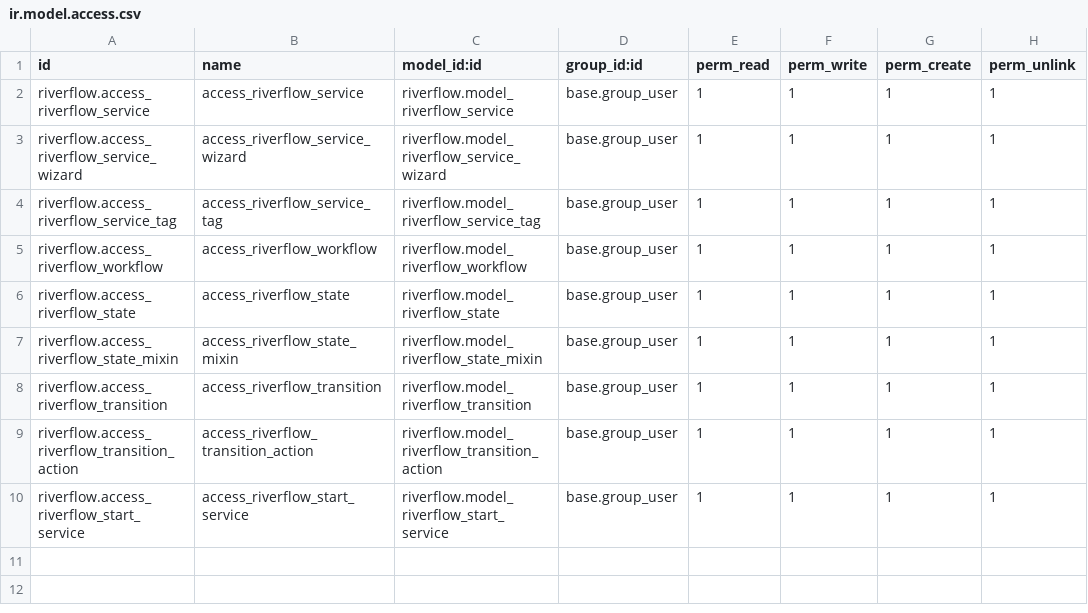
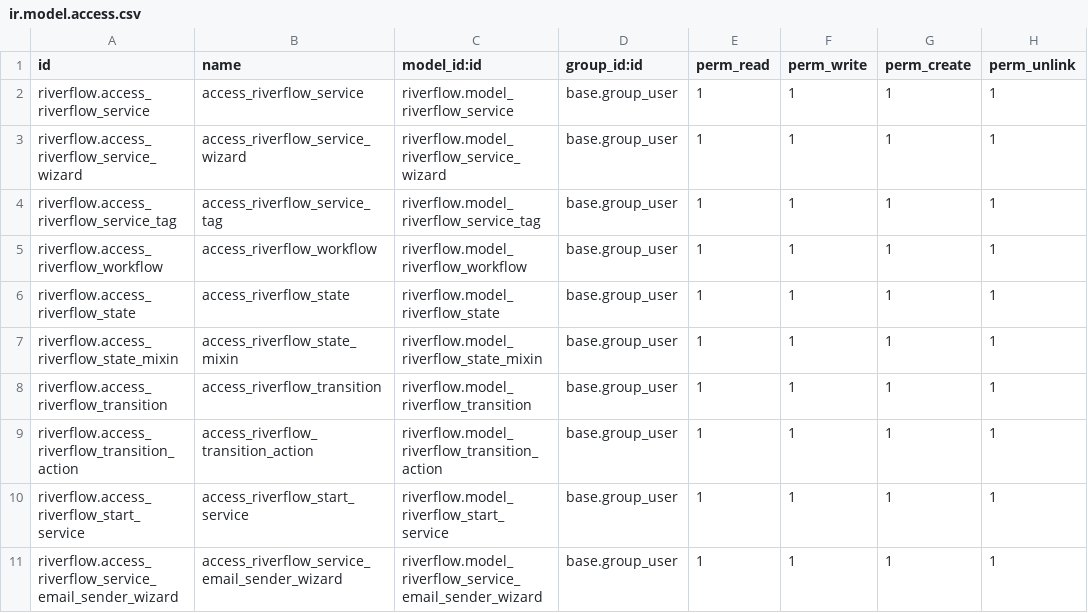
Before and after one commit to otenycom/oteny_odoo, a CSV file: security/ir.model.access.csv, drawn as a sheet.

Commit message:
send email

```diff
--- a/security/ir.model.access.csv
+++ b/security/ir.model.access.csv
@@ -10 +10,2 @@ riverflow.access_riverflow_transition_action,access_riverflow_transition_action,
 riverflow.access_riverflow_start_service,access_riverflow_start_service,riverflow.model_riverflow_start_service,base.group_user,1,1,1,1
+riverflow.access_riverflow_service_email_sender_wizard,access_riverflow_service_email_sender_wizard,riverflow.model_riverflow_service_email_sender_wizard,base.group_user,1,1,1,1
```
Also changed, not shown: 10 other files.
